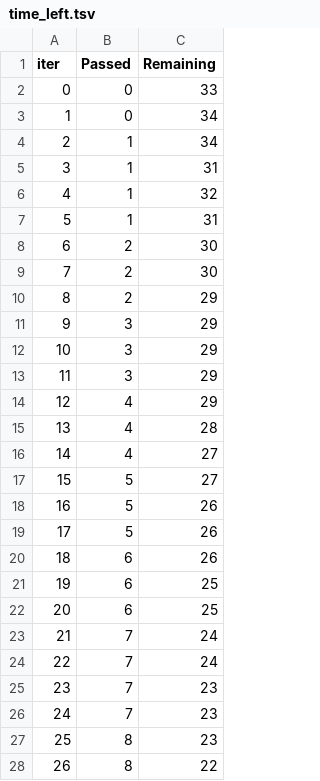
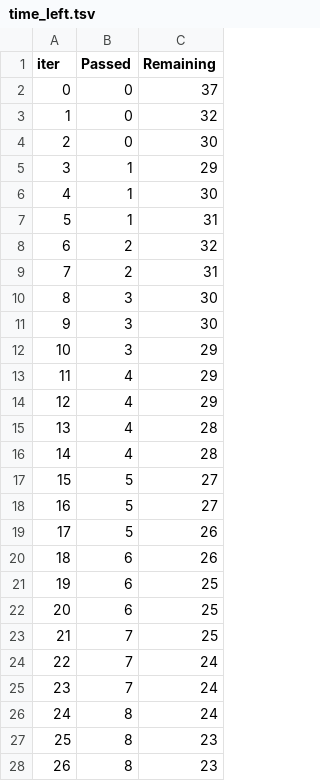
Before and after one commit to JeyaViknan/quantum-vs-classicalML, a TSV file: catboost_info/time_left.tsv, drawn as a sheet; only a part is shown; removed rows and columns are numbered as before the commit, all else as after; the diff covers the shown part only; the diff names each change by its address in the sheet, - before the commit and + after, or states it on an @@ line.

```diff
--- a/catboost_info/time_left.tsv
+++ b/catboost_info/time_left.tsv
-C2 (Remaining): 33
+C2 (Remaining): 37
-C3 (Remaining): 34
+C3 (Remaining): 32
+row 4: 2 | 0 | 30
@@ column A (iter) renumbered between rows 5 and 51 @@
-C5 (Remaining): 34
+C5 (Remaining): 29
+row 6: 4 | 1 | 30
-row 6: 4 | 1 | 32
-row 7: 5 | 1 | 31
-C8 (Remaining): 30
+C8 (Remaining): 32
-C9 (Remaining): 30
+C9 (Remaining): 31
-row 10: 8 | 2 | 29
-C10:C11 (Remaining): 29
+C10:C11 (Remaining): 30
+row 14: 12 | 4 | 29
-C16 (Remaining): 27
+C16 (Remaining): 28
-row 18: 16 | 5 | 26
+row 18: 16 | 5 | 27
+row 23: 21 | 7 | 25
-row 25: 23 | 7 | 23
-row 26: 24 | 7 | 23
+row 26: 24 | 8 | 24
-C28 (Remaining): 22
+C28 (Remaining): 23
```
Also changed, not shown: 6 added rows, 6 removed rows and 7 edited cells elsewhere in this file, 2 other files.
